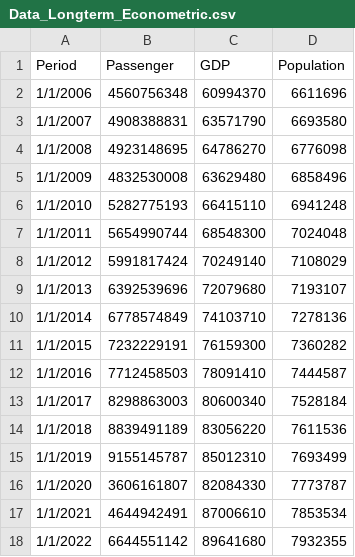
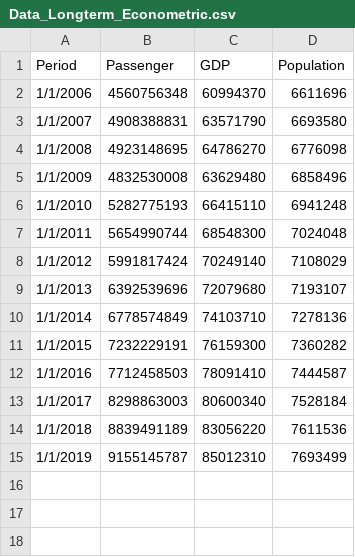
Before and after one commit to 91htjung/AirportBusinessAnalytics, a CSV file: Data_Longterm_Econometric.csv, drawn as a sheet; the diff names each change by its address in the sheet, - before the commit and + after, or states it on an @@ line.

Commit message:
Add files via upload

```diff
--- a/Data_Longterm_Econometric.csv
+++ b/Data_Longterm_Econometric.csv
-row 16: 1/1/2020 | 3606161807 | 82084330 | 7773787
-row 17: 1/1/2021 | 4644942491 | 87006610 | 7853534
-row 18: 1/1/2022 | 6644551142 | 89641680 | 7932355
```
